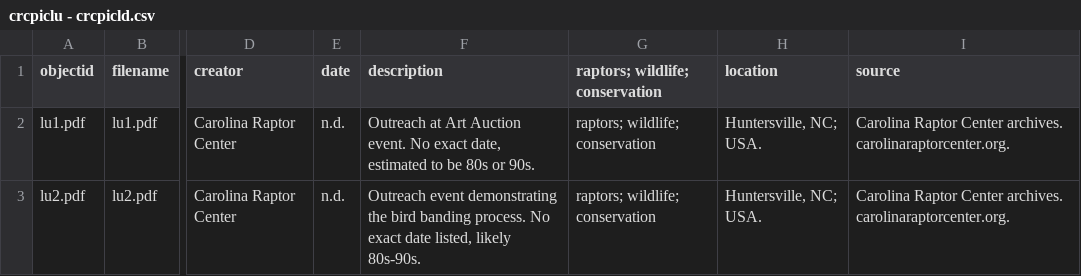
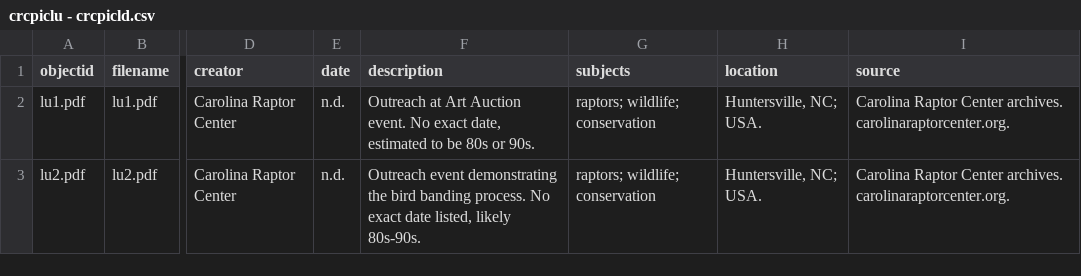
Before and after one commit to gloryfox/crcpictureslabeledundated, a CSV file: assets/crcpiclu - crcpicld.csv, drawn as a sheet; only a part is shown, gaps mark what is left out; the diff names each change by its address in the sheet, - before the commit and + after, or states it on an @@ line.

Commit message:
add files via upload

```diff
--- a/assets/crcpiclu - crcpicld.csv
+++ b/assets/crcpiclu - crcpicld.csv
-G1: raptors; wildlife; conservation
+G1: subjects
```
